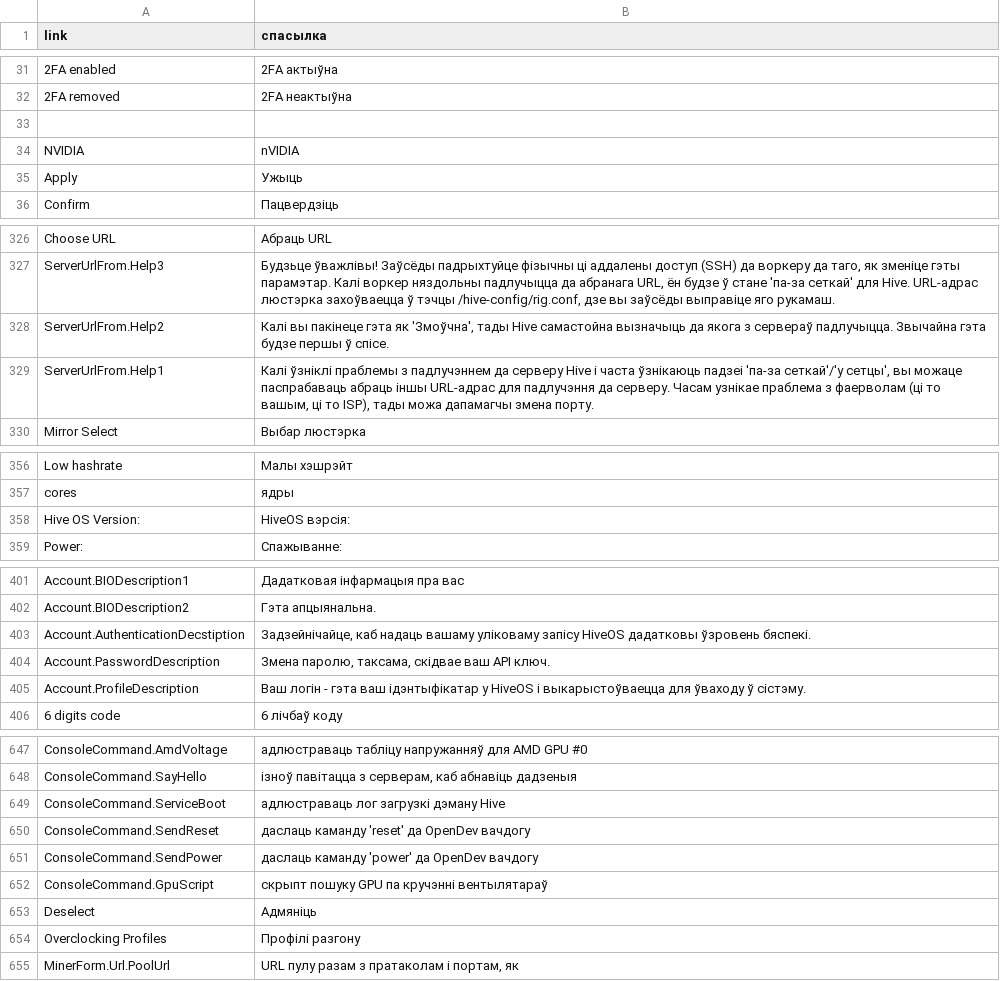
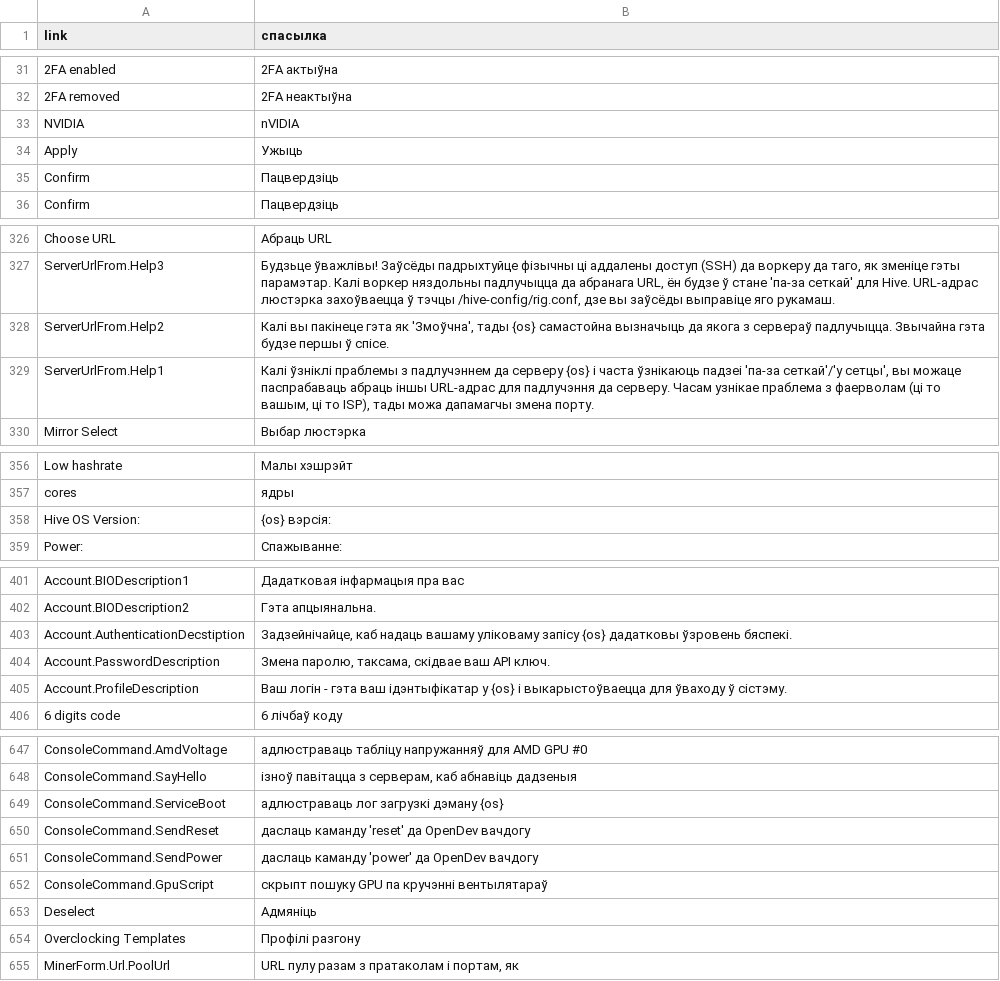
Before and after one commit to minershive/hive-i18n, a CSV file: be.csv, drawn as a sheet; only a part is shown, gaps mark what is left out; the diff covers the shown part only.

```diff
--- a/be.csv
+++ b/be.csv
@@ -32,5 +32,5 @@
 "2FA removed","2FA неактыўна"
-"",""
 "NVIDIA","nVIDIA"
 "Apply","Ужыць"
+"Confirm","Пацвердзіць"
 "Confirm","Пацвердзіць"
@@ -327,4 +327,4 @@
 "ServerUrlFrom.Help3","Будзьце ўважлівы! Заўсёды падрыхтуйце фізычны ці аддалены доступ (SSH) да воркеру да таго, як зменіце гэты парамэтар. Калі воркер няздольны падлучыцца да абранага URL, ён будзе ў стане 'па-за сеткай' для Hive. URL-адрас люстэрка захоўваецца ў тэчцы /hive-config/rig.conf, дзе вы заўсёды выправіце яго рукамаш."
-"ServerUrlFrom.Help2","Калі вы пакінеце гэта як 'Змоўчна', тады Hive самастойна вызначыць да якога з сервераў падлучыцца. Звычайна гэта будзе першы ў спісе."
-"ServerUrlFrom.Help1","Калі ўзніклі праблемы з падлучэннем да серверу Hive і часта ўзнікаюць падзеі 'па-за сеткай'/'у сетцы', вы можаце паспрабаваць абраць іншы URL-адрас для падлучэння да серверу. Часам узнікае праблема з фаерволам (ці то вашым, ці то ISP), тады можа дапамагчы змена порту."
+"ServerUrlFrom.Help2","Калі вы пакінеце гэта як 'Змоўчна', тады {os} самастойна вызначыць да якога з сервераў падлучыцца. Звычайна гэта будзе першы ў спісе."
+"ServerUrlFrom.Help1","Калі ўзніклі праблемы з падлучэннем да серверу {os} і часта ўзнікаюць падзеі 'па-за сеткай'/'у сетцы', вы можаце паспрабаваць абраць іншы URL-адрас для падлучэння да серверу. Часам узнікае праблема з фаерволам (ці то вашым, ці то ISP), тады можа дапамагчы змена порту."
 "Mirror Select","Выбар люстэрка"
@@ -357,3 +357,3 @@
 "cores","ядры"
-"Hive OS Version:","HiveOS вэрсія:"
+"Hive OS Version:","{os} вэрсія:"
 "Power:","Спажыванне:"
@@ -402,5 +402,5 @@
 "Account.BIODescription2","Гэта апцыянальна."
-"Account.AuthenticationDecstiption","Задзейнічайце, каб надаць вашаму уліковаму запісу HiveOS дадатковы ўзровень бяспекі."
+"Account.AuthenticationDecstiption","Задзейнічайце, каб надаць вашаму уліковаму запісу {os} дадатковы ўзровень бяспекі."
 "Account.PasswordDescription","Змена паролю, таксама, скідвае ваш API ключ."
-"Account.ProfileDescription","Ваш логін - гэта ваш ідэнтыфікатар у HiveOS і выкарыстоўваецца для ўваходу ў сістэму."
+"Account.ProfileDescription","Ваш логін - гэта ваш ідэнтыфікатар у {os} і выкарыстоўваецца для ўваходу ў сістэму."
 "6 digits code","6 лічбаў коду"
@@ -648,3 +648,3 @@
 "ConsoleCommand.SayHello","ізноў павітацца з серверам, каб абнавіць дадзеныя"
-"ConsoleCommand.ServiceBoot","адлюстраваць лог загрузкі дэману Hive"
+"ConsoleCommand.ServiceBoot","адлюстраваць лог загрузкі дэману {os}"
 "ConsoleCommand.SendReset","даслаць каманду 'reset' да OpenDev вачдогу"
@@ -653,3 +653,3 @@
 "Deselect","Адмяніць"
-"Overclocking Profiles","Профілі разгону"
+"Overclocking Templates","Профілі разгону"
 "MinerForm.Url.PoolUrl","URL пулу разам з пратаколам і портам, як"
```
Also changed, not shown: 2 added rows, 2 removed rows and 33 edited cells elsewhere in this file.
